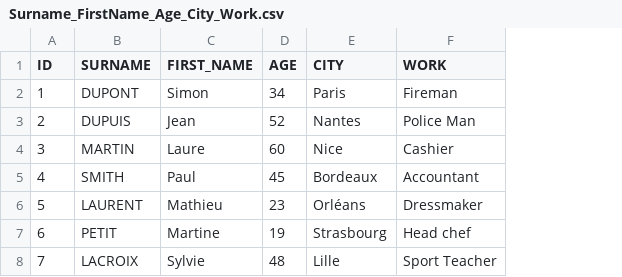
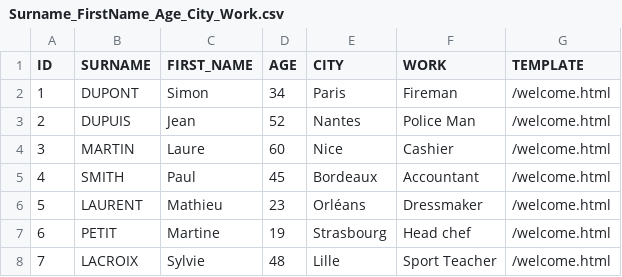
Before and after one commit to gurumalleshb7760/TemplateEngine, a CSV file: static/data/Surname_FirstName_Age_City_Work.csv, drawn as a sheet; the diff names each change by its address in the sheet, - before the commit and + after, or states it on an @@ line.

Commit message:
Putting templates in CSV
Giving a special URL to everyone

To do :
- Differents kinds of templates for everyone

```diff
--- a/static/data/Surname_FirstName_Age_City_Work.csv
+++ b/static/data/Surname_FirstName_Age_City_Work.csv
+column G (TEMPLATE), rows 2-8: all /welcome.html
```
Also changed, not shown: 1 other file.
